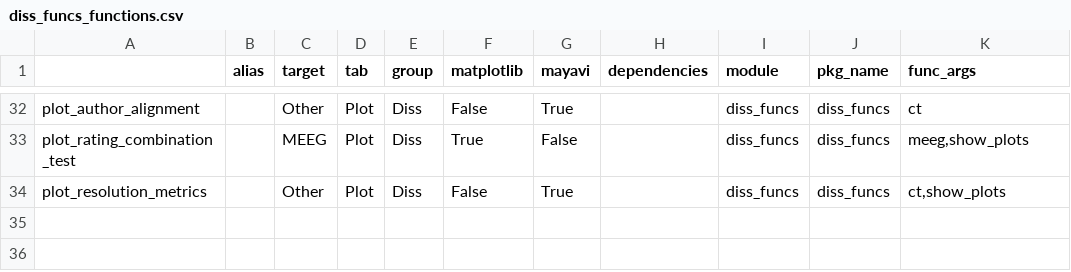
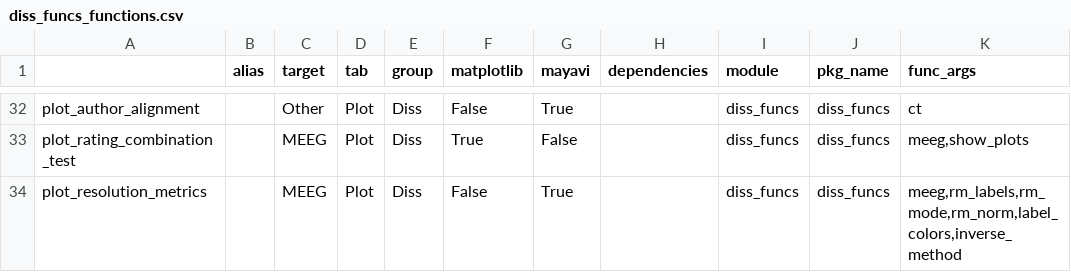
Before and after one commit to marsipu/diss_funcs, a CSV file: diss_funcs_functions.csv, drawn as a sheet; only a part is shown, gaps mark what is left out.

```diff
--- a/diss_funcs_functions.csv
+++ b/diss_funcs_functions.csv
@@ -33,2 +33,2 @@ plot_author_alignment;;Other;Plot;Diss;False;True;;diss_funcs;diss_funcs;ct
 plot_rating_combination_test;;MEEG;Plot;Diss;True;False;;diss_funcs;diss_funcs;meeg,show_plots
-plot_resolution_metrics;;Other;Plot;Diss;False;True;;diss_funcs;diss_funcs;ct,show_plots
+plot_resolution_metrics;;MEEG;Plot;Diss;False;True;;diss_funcs;diss_funcs;meeg,rm_labels,rm_mode,rm_norm,label_colors,inverse_method
```
Also changed, not shown: diss_funcs_parameters.csv, 1 other file.
